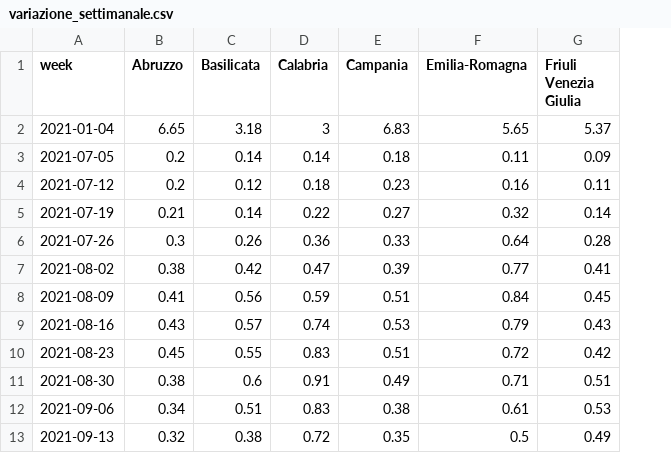
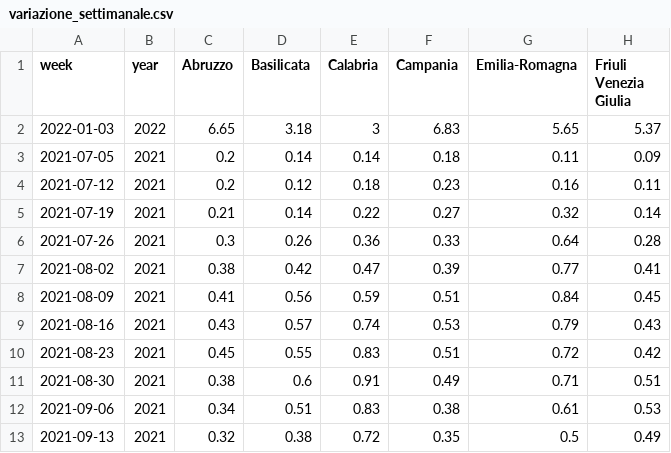
Before and after one commit to Data-Network-Lab/indicatore_zona_gialla, a CSV file: data/graph-data/variazione_settimanale.csv, drawn as a sheet; only a part is shown; the diff names each change by its address in the sheet, - before the commit and + after, or states it on an @@ line.

Commit message:
grouped by year

```diff
--- a/data/graph-data/variazione_settimanale.csv
+++ b/data/graph-data/variazione_settimanale.csv
+column B (year), rows 2-13: 2022 | 2021 | 2021 | 2021 | 2021 | 2021 | 2021 | 2021 | 2021 | 2021 | 2021 | 2021
-A2 (week): 2021-01-04
+A2 (week): 2022-01-03
```
Also changed, not shown: 2 other files.
